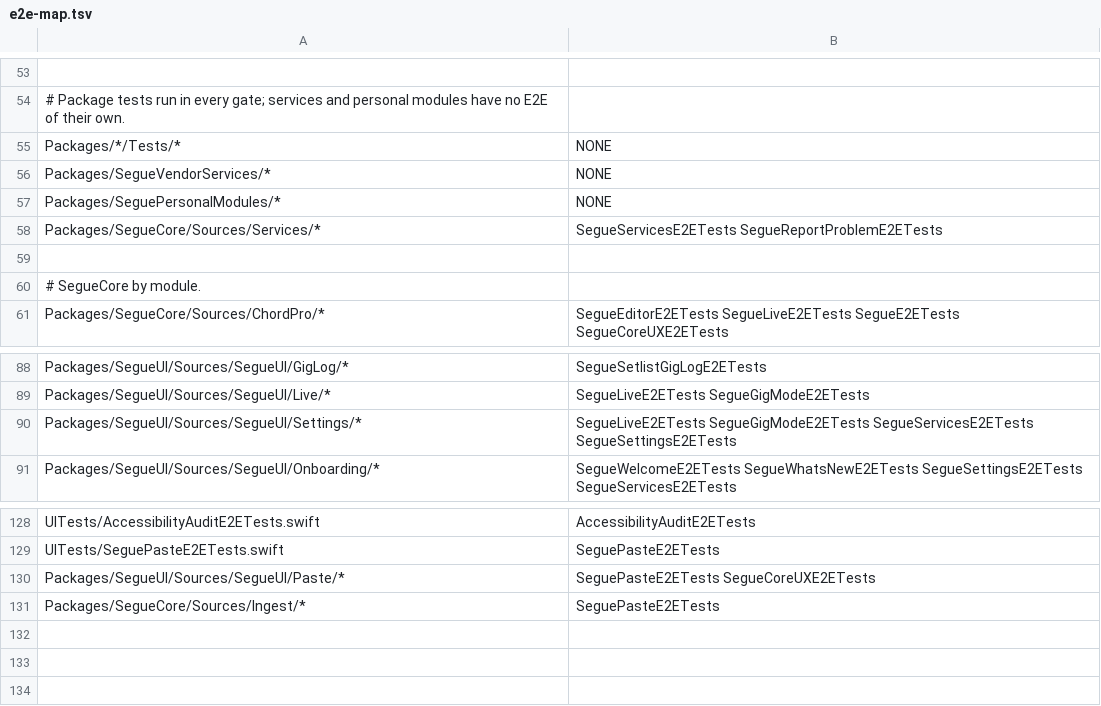
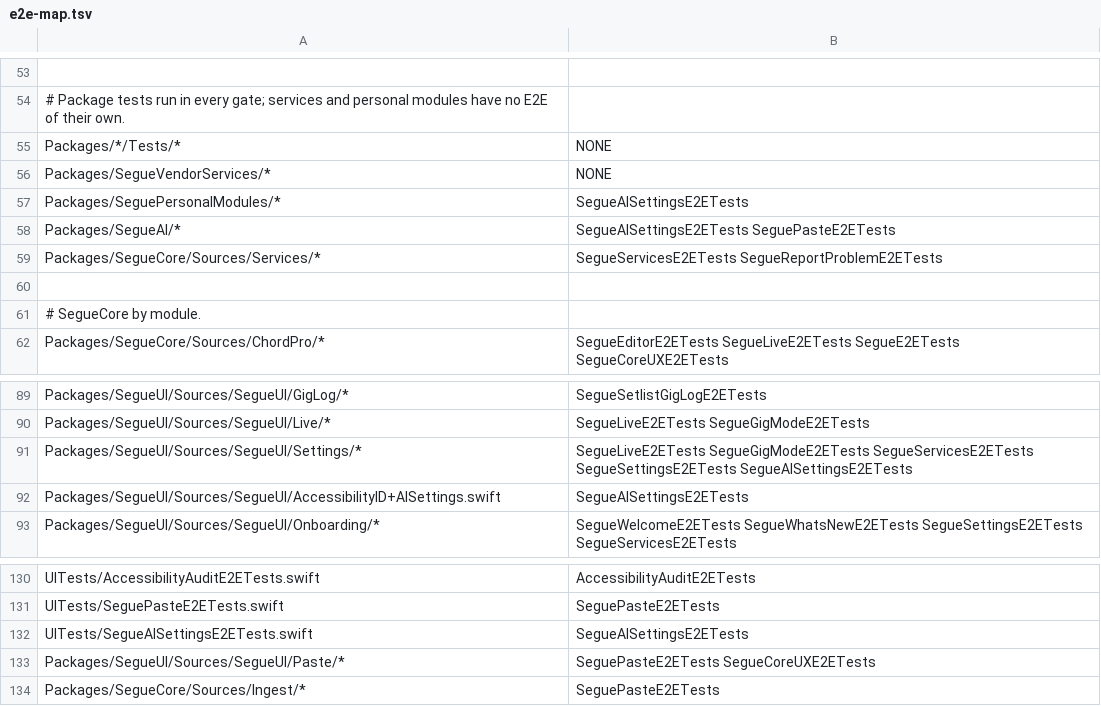
Before and after one commit to RyanDsilva/segue, a TSV file: UITests/e2e-map.tsv, drawn as a sheet; only a part is shown, gaps mark what is left out.

Commit message:
feat(ai): make eval-ai, Personal Advanced custom models and the AI settings E2E (P3-3)
make eval-ai (manual, never in check or gate) runs real FM and MLX over the
golden fixtures and Ryan's local pastes through the real paste pipeline,
writes jsonl plus the spike metrics (aggregate only), compares with the
stored baseline and with RECORD=1 refreshes the committed fixtures'
ScriptedProvider recordings; it replaces segue-ai-record. It loads the
model from only the files the curated manifest pins. Swift Build compiles
MLX's Metal library, so the runner is built with swift build.

Settings > AI > Advanced (Personal only, in SeguePersonalModules): look up
an mlx-community repo, see size and the upstream base_model license, add it,
download on click, pick the one active model, Check this model against the
bundled fixtures beside the curated baseline, remove it. verify-appstore's
forbidden set now covers AdvancedModels and AIEval.

SegueAISettingsE2ETests: with no model the card shows size and license,
nothing downloads without a click (scripted store in test runs), Download,
Delete with confirmation, the Use AI toggle.

```diff
--- a/UITests/e2e-map.tsv
+++ b/UITests/e2e-map.tsv
@@ -56,3 +56,4 @@ Packages/*/Tests/*	NONE
 Packages/SegueVendorServices/*	NONE
-Packages/SeguePersonalModules/*	NONE
+Packages/SeguePersonalModules/*	SegueAISettingsE2ETests
+Packages/SegueAI/*	SegueAISettingsE2ETests SeguePasteE2ETests
 Packages/SegueCore/Sources/Services/*	SegueServicesE2ETests SegueReportProblemE2ETests
@@ -89,3 +90,4 @@ Packages/SegueUI/Sources/SegueUI/GigLog/*	SegueSetlistGigLogE2ETests
 Packages/SegueUI/Sources/SegueUI/Live/*	SegueLiveE2ETests SegueGigModeE2ETests
-Packages/SegueUI/Sources/SegueUI/Settings/*	SegueLiveE2ETests SegueGigModeE2ETests SegueServicesE2ETests SegueSettingsE2ETests
+Packages/SegueUI/Sources/SegueUI/Settings/*	SegueLiveE2ETests SegueGigModeE2ETests SegueServicesE2ETests SegueSettingsE2ETests SegueAISettingsE2ETests
+Packages/SegueUI/Sources/SegueUI/AccessibilityID+AISettings.swift	SegueAISettingsE2ETests
 Packages/SegueUI/Sources/SegueUI/Onboarding/*	SegueWelcomeE2ETests SegueWhatsNewE2ETests SegueSettingsE2ETests SegueServicesE2ETests
@@ -129,2 +131,3 @@ UITests/AccessibilityAuditE2ETests.swift	AccessibilityAuditE2ETests
 UITests/SeguePasteE2ETests.swift	SeguePasteE2ETests
+UITests/SegueAISettingsE2ETests.swift	SegueAISettingsE2ETests
 Packages/SegueUI/Sources/SegueUI/Paste/*	SeguePasteE2ETests SegueCoreUXE2ETests
```
Also changed, not shown: 22 other files.
